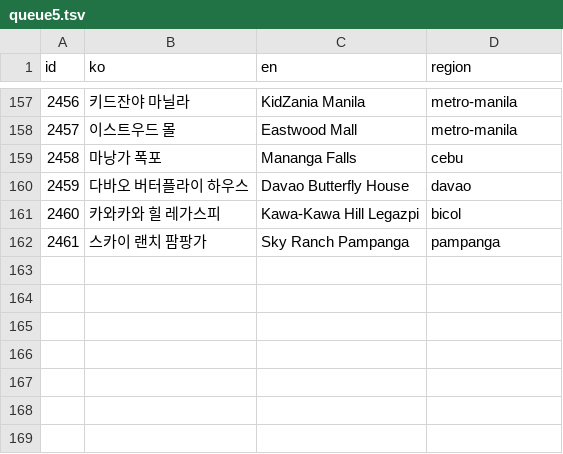
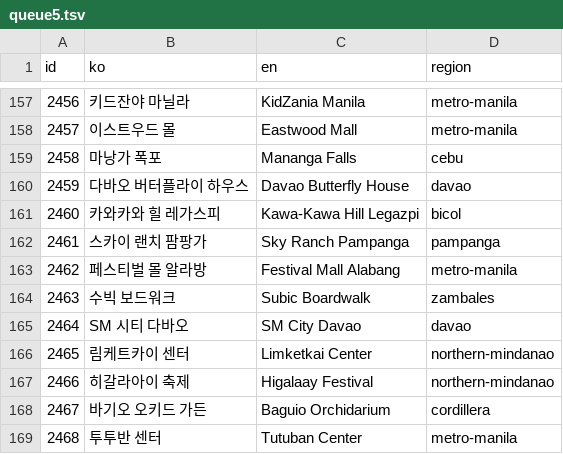
Before and after one commit to thruthesky/ph-travel-api, a TSV file: work/x2000/queue5.tsv, drawn as a sheet; only a part is shown, gaps mark what is left out.

```diff
--- a/work/x2000/queue5.tsv
+++ b/work/x2000/queue5.tsv
@@ -162 +162,8 @@ id	ko	en	region
 2461	스카이 랜치 팜팡가	Sky Ranch Pampanga	pampanga
+2462	페스티벌 몰 알라방	Festival Mall Alabang	metro-manila
+2463	수빅 보드워크	Subic Boardwalk	zambales
+2464	SM 시티 다바오	SM City Davao	davao
+2465	림케트카이 센터	Limketkai Center	northern-mindanao
+2466	히갈라아이 축제	Higalaay Festival	northern-mindanao
+2467	바기오 오키드 가든	Baguio Orchidarium	cordillera
+2468	투투반 센터	Tutuban Center	metro-manila
```
